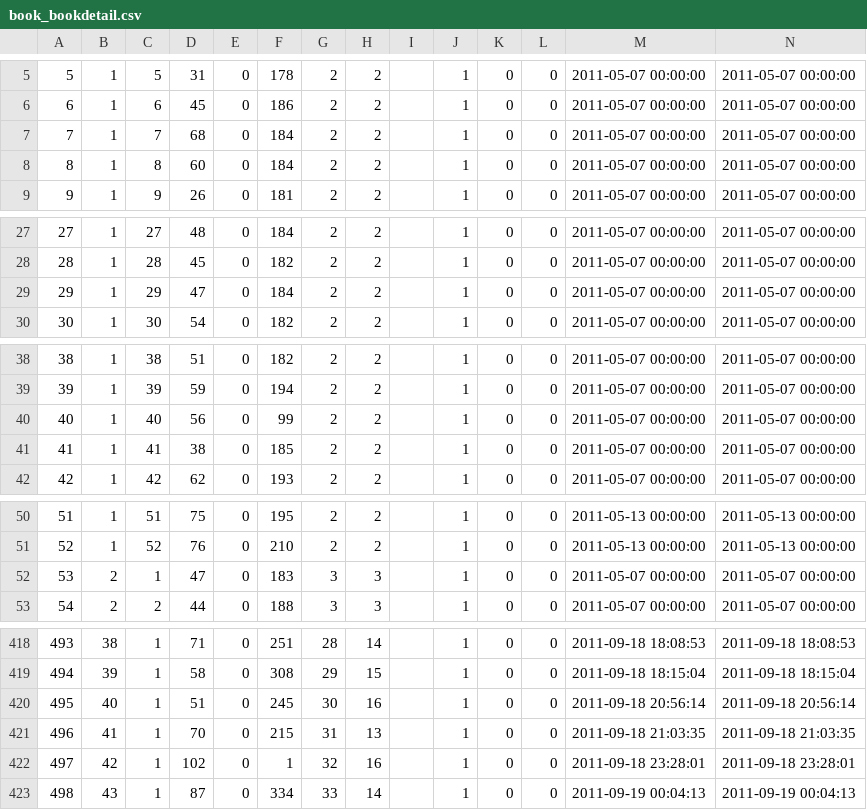
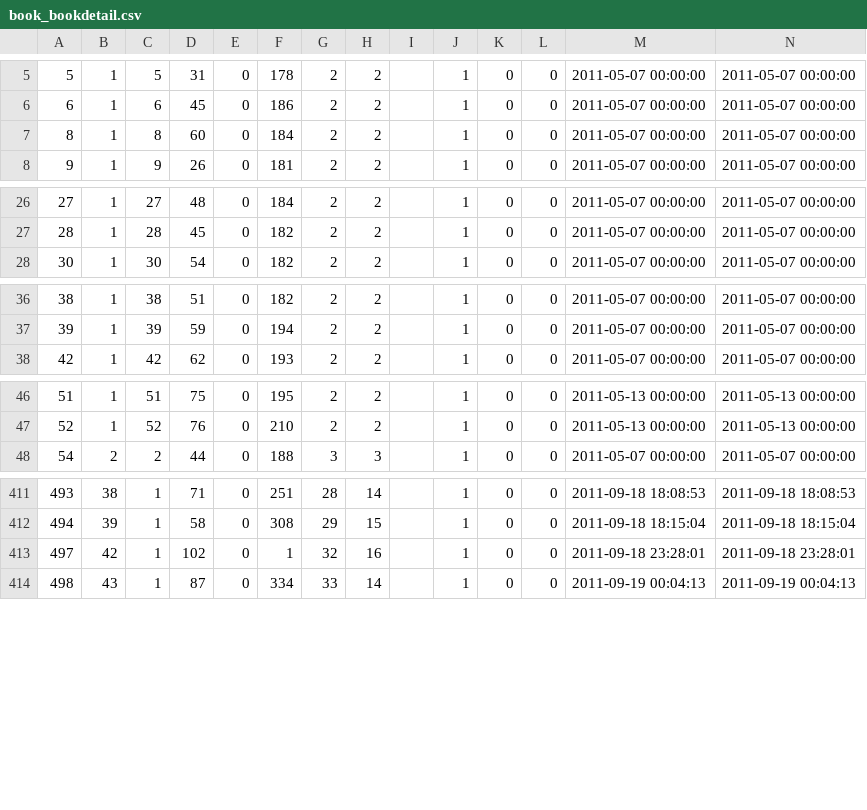
Before and after one commit to fujimisakari/media, a CSV file: data/book_bookdetail.csv, drawn as a sheet; only a part is shown, gaps mark what is left out; the diff covers the shown part only.

```diff
--- a/data/book_bookdetail.csv
+++ b/data/book_bookdetail.csv
@@ -6,3 +6,2 @@
 6,1,6,45,0,186,2,2,,1,0,0,2011-05-07 00:00:00,2011-05-07 00:00:00
-7,1,7,68,0,184,2,2,,1,0,0,2011-05-07 00:00:00,2011-05-07 00:00:00
 8,1,8,60,0,184,2,2,,1,0,0,2011-05-07 00:00:00,2011-05-07 00:00:00
@@ -28,3 +27,2 @@
 28,1,28,45,0,182,2,2,,1,0,0,2011-05-07 00:00:00,2011-05-07 00:00:00
-29,1,29,47,0,184,2,2,,1,0,0,2011-05-07 00:00:00,2011-05-07 00:00:00
 30,1,30,54,0,182,2,2,,1,0,0,2011-05-07 00:00:00,2011-05-07 00:00:00
@@ -39,4 +37,2 @@
 39,1,39,59,0,194,2,2,,1,0,0,2011-05-07 00:00:00,2011-05-07 00:00:00
-40,1,40,56,0,99,2,2,,1,0,0,2011-05-07 00:00:00,2011-05-07 00:00:00
-41,1,41,38,0,185,2,2,,1,0,0,2011-05-07 00:00:00,2011-05-07 00:00:00
 42,1,42,62,0,193,2,2,,1,0,0,2011-05-07 00:00:00,2011-05-07 00:00:00
@@ -51,3 +47,2 @@
 52,1,52,76,0,210,2,2,,1,0,0,2011-05-13 00:00:00,2011-05-13 00:00:00
-53,2,1,47,0,183,3,3,,1,0,0,2011-05-07 00:00:00,2011-05-07 00:00:00
 54,2,2,44,0,188,3,3,,1,0,0,2011-05-07 00:00:00,2011-05-07 00:00:00
@@ -419,4 +412,2 @@
 494,39,1,58,0,308,29,15,,1,0,0,2011-09-18 18:15:04,2011-09-18 18:15:04
-495,40,1,51,0,245,30,16,,1,0,0,2011-09-18 20:56:14,2011-09-18 20:56:14
-496,41,1,70,0,215,31,13,,1,0,0,2011-09-18 21:03:35,2011-09-18 21:03:35
 497,42,1,102,0,1,32,16,,1,0,0,2011-09-18 23:28:01,2011-09-18 23:28:01
```
Also changed, not shown: 3 removed rows elsewhere in this file, data/book_writer.csv, 6 other files.
